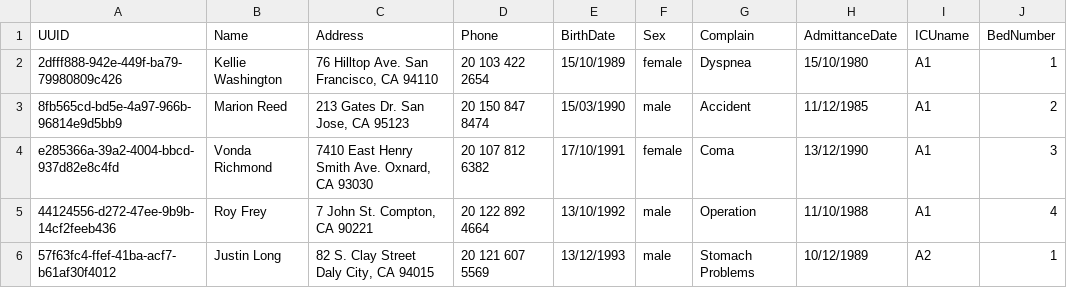
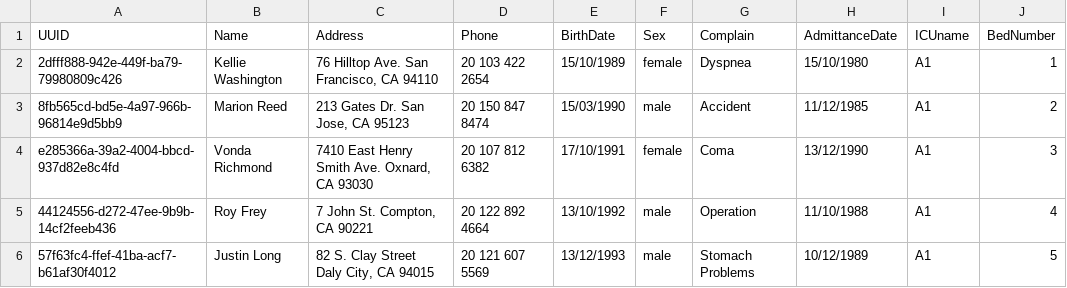
Before and after one commit to Mohamed-Ibrahim-01/HIS, a CSV file: data/patientsdata/patients.csv, drawn as a sheet.

```diff
--- a/data/patientsdata/patients.csv
+++ b/data/patientsdata/patients.csv
@@ -5,2 +5,2 @@ e285366a-39a2-4004-bbcd-937d82e8c4fd,Vonda Richmond,"7410 East Henry Smith Ave.
 44124556-d272-47ee-9b9b-14cf2feeb436,Roy Frey,"7 John St.  Compton, CA 90221",20 122 892 4664,13/10/1992,male,Operation,11/10/1988,A1,4
-57f63fc4-ffef-41ba-acf7-b61af30f4012,Justin Long,"82 S. Clay Street Daly City, CA 94015",20 121 607 5569,13/12/1993,male,Stomach Problems,10/12/1989,A2,1
+57f63fc4-ffef-41ba-acf7-b61af30f4012,Justin Long,"82 S. Clay Street Daly City, CA 94015",20 121 607 5569,13/12/1993,male,Stomach Problems,10/12/1989,A1,5
```
Also changed, not shown: data/icu/ICUs.csv, 2 other files.
